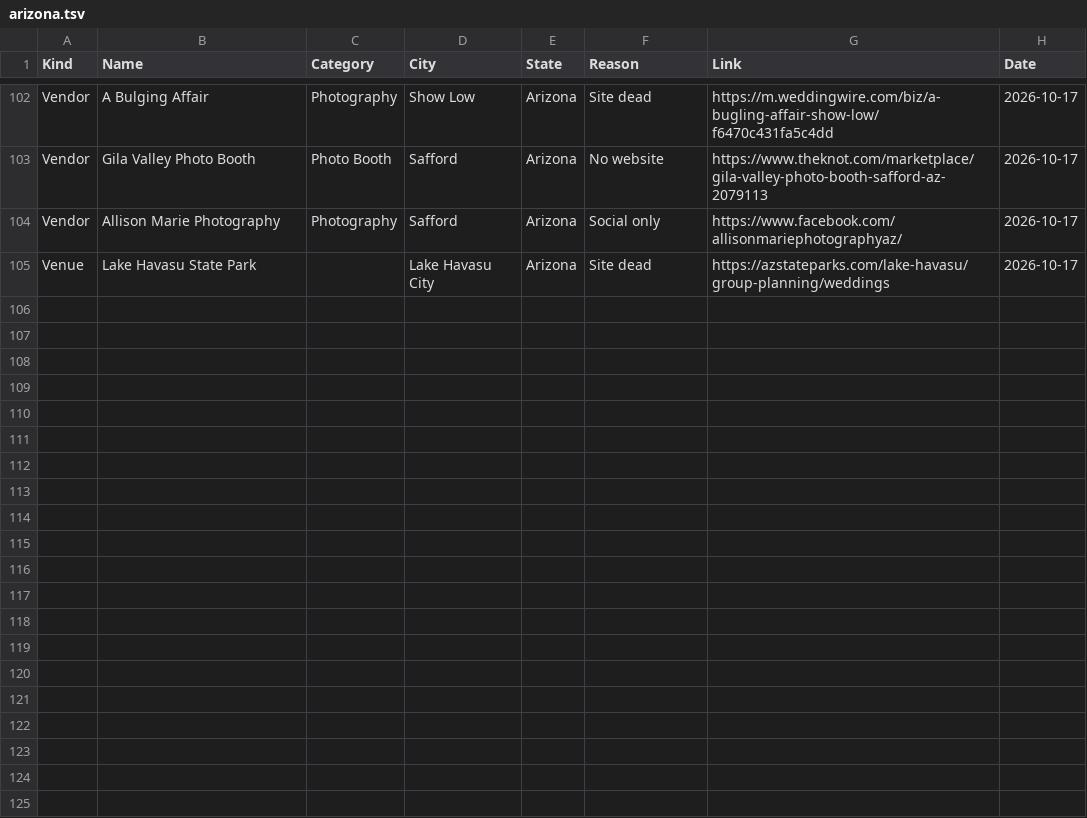
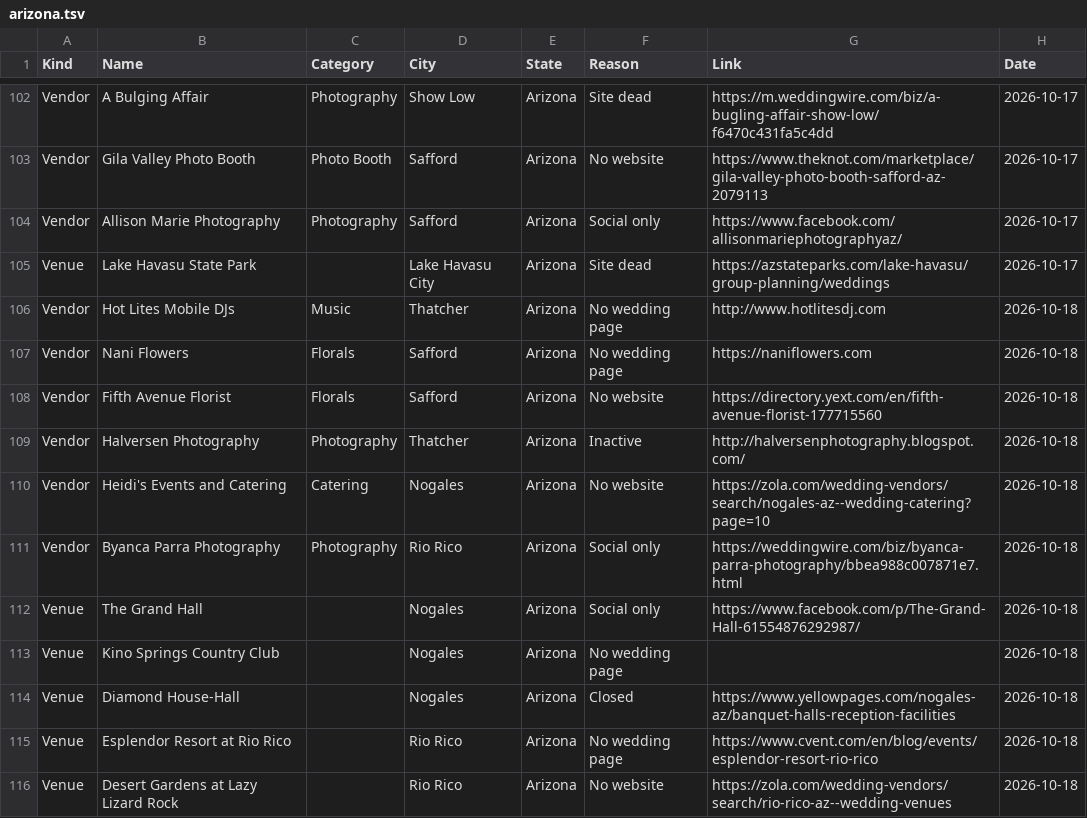
Before and after one commit to dukemackle/Wedding-Build, a TSV file: src/lib/batches/skipped/arizona.tsv, drawn as a sheet; only a part is shown, gaps mark what is left out.

```diff
--- a/src/lib/batches/skipped/arizona.tsv
+++ b/src/lib/batches/skipped/arizona.tsv
@@ -105 +105,12 @@ Vendor	Allison Marie Photography	Photography	Safford	Arizona	Social only	https:/
 Venue	Lake Havasu State Park		Lake Havasu City	Arizona	Site dead	https://azstateparks.com/lake-havasu/group-planning/weddings	2026-10-17
+Vendor	Hot Lites Mobile DJs	Music	Thatcher	Arizona	No wedding page	http://www.hotlitesdj.com	2026-10-18
+Vendor	Nani Flowers	Florals	Safford	Arizona	No wedding page	https://naniflowers.com	2026-10-18
+Vendor	Fifth Avenue Florist	Florals	Safford	Arizona	No website	https://directory.yext.com/en/fifth-avenue-florist-177715560	2026-10-18
+Vendor	Halversen Photography	Photography	Thatcher	Arizona	Inactive	http://halversenphotography.blogspot.com/	2026-10-18
+Vendor	Heidi's Events and Catering	Catering	Nogales	Arizona	No website	https://zola.com/wedding-vendors/search/nogales-az--wedding-catering?page=10	2026-10-18
+Vendor	Byanca Parra Photography	Photography	Rio Rico	Arizona	Social only	https://weddingwire.com/biz/byanca-parra-photography/bbea988c007871e7.html	2026-10-18
+Venue	The Grand Hall		Nogales	Arizona	Social only	https://www.facebook.com/p/The-Grand-Hall-61554876292987/	2026-10-18
+Venue	Kino Springs Country Club		Nogales	Arizona	No wedding page		2026-10-18
+Venue	Diamond House-Hall		Nogales	Arizona	Closed	https://www.yellowpages.com/nogales-az/banquet-halls-reception-facilities	2026-10-18
+Venue	Esplendor Resort at Rio Rico		Rio Rico	Arizona	No wedding page	https://www.cvent.com/en/blog/events/esplendor-resort-rio-rico	2026-10-18
+Venue	Desert Gardens at Lazy Lizard Rock		Rio Rico	Arizona	No website	https://zola.com/wedding-vendors/search/rio-rico-az--wedding-venues	2026-10-18
```
Also changed, not shown: src/lib/batches/skipped/california.tsv, src/lib/batches/skipped/new-mexico.tsv, 4 other files.
